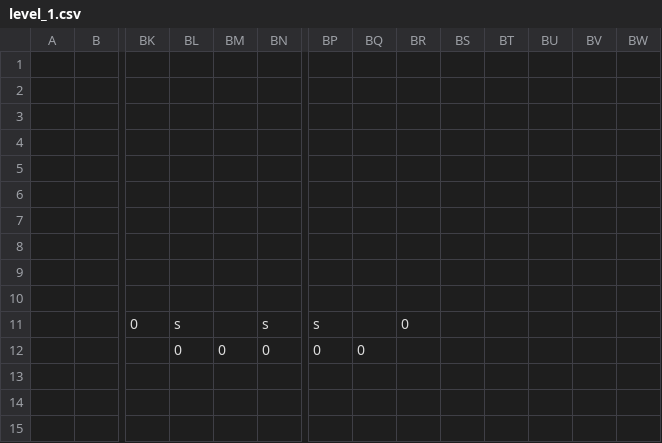
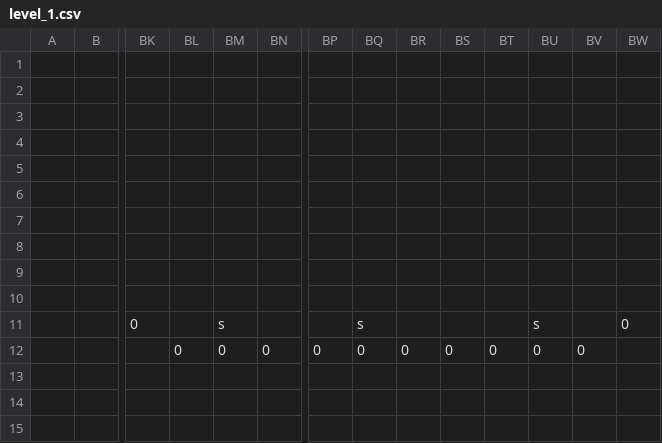
Before and after one commit to LuCCaRiO/TheDark, a CSV file: levels/level_1.csv, drawn as a sheet; only a part is shown, gaps mark what is left out; the diff names each change by its address in the sheet, - before the commit and + after, or states it on an @@ line.

```diff
--- a/levels/level_1.csv
+++ b/levels/level_1.csv
-BL11: s
+BL11: (empty)
-BM11: (empty)
+BM11: s
-BN11: s
+BN11: (empty)
-BP11: s
+BP11: (empty)
-BQ11: (empty)
+BQ11: s
-BR11: 0
+BR11: (empty)
-BU11: (empty)
+BU11: s
-BW11: (empty)
+BW11: 0
-BR12: (empty)
+BR12: 0
-BS12: (empty)
+BS12: 0
-BT12: (empty)
+BT12: 0
-BU12: (empty)
+BU12: 0
-BV12: (empty)
+BV12: 0
```
Also changed, not shown: 6 other files.
